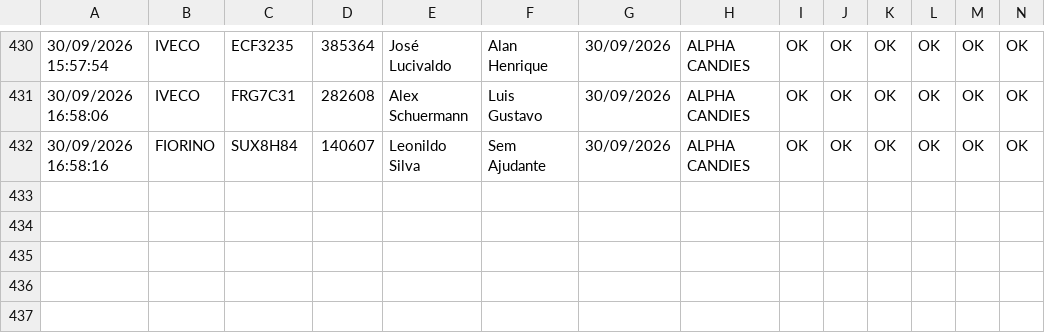
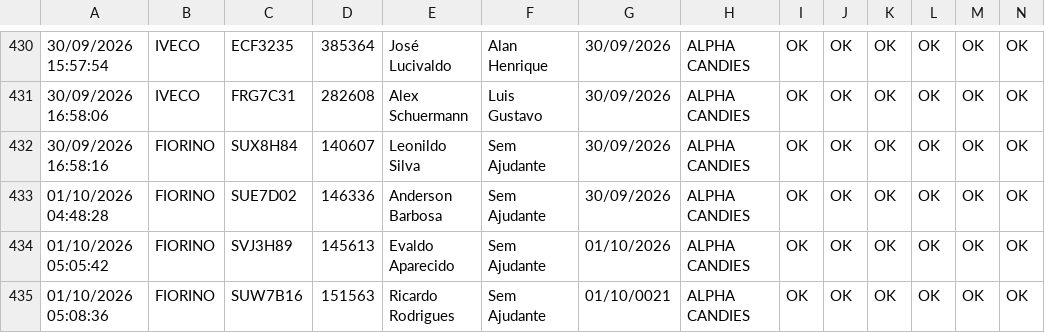
Before and after one commit to rot-alpha/carverify, a CSV file: src/data/checklist_data.csv, drawn as a sheet; only a part is shown, gaps mark what is left out; rows hold the shown columns only; the diff names each change by its address in the sheet, - before the commit and + after, or states it on an @@ line.

```diff
--- a/src/data/checklist_data.csv
+++ b/src/data/checklist_data.csv
+row 433: 01/10/2026 04:48:28 | FIORINO | SUE7D02 | 146336 | Anderson Barbosa | Sem Ajudante | 30/09/2026 | ALPHA CANDIES | OK | OK | OK | OK | OK | OK
+row 434: 01/10/2026 05:05:42 | FIORINO | SVJ3H89 | 145613 | Evaldo Aparecido | Sem Ajudante | 01/10/2026 | ALPHA CANDIES | OK | OK | OK | OK | OK | OK
+row 435: 01/10/2026 05:08:36 | FIORINO | SUW7B16 | 151563 | Ricardo Rodrigues | Sem Ajudante | 01/10/0021 | ALPHA CANDIES | OK | OK | OK | OK | OK | OK
```
